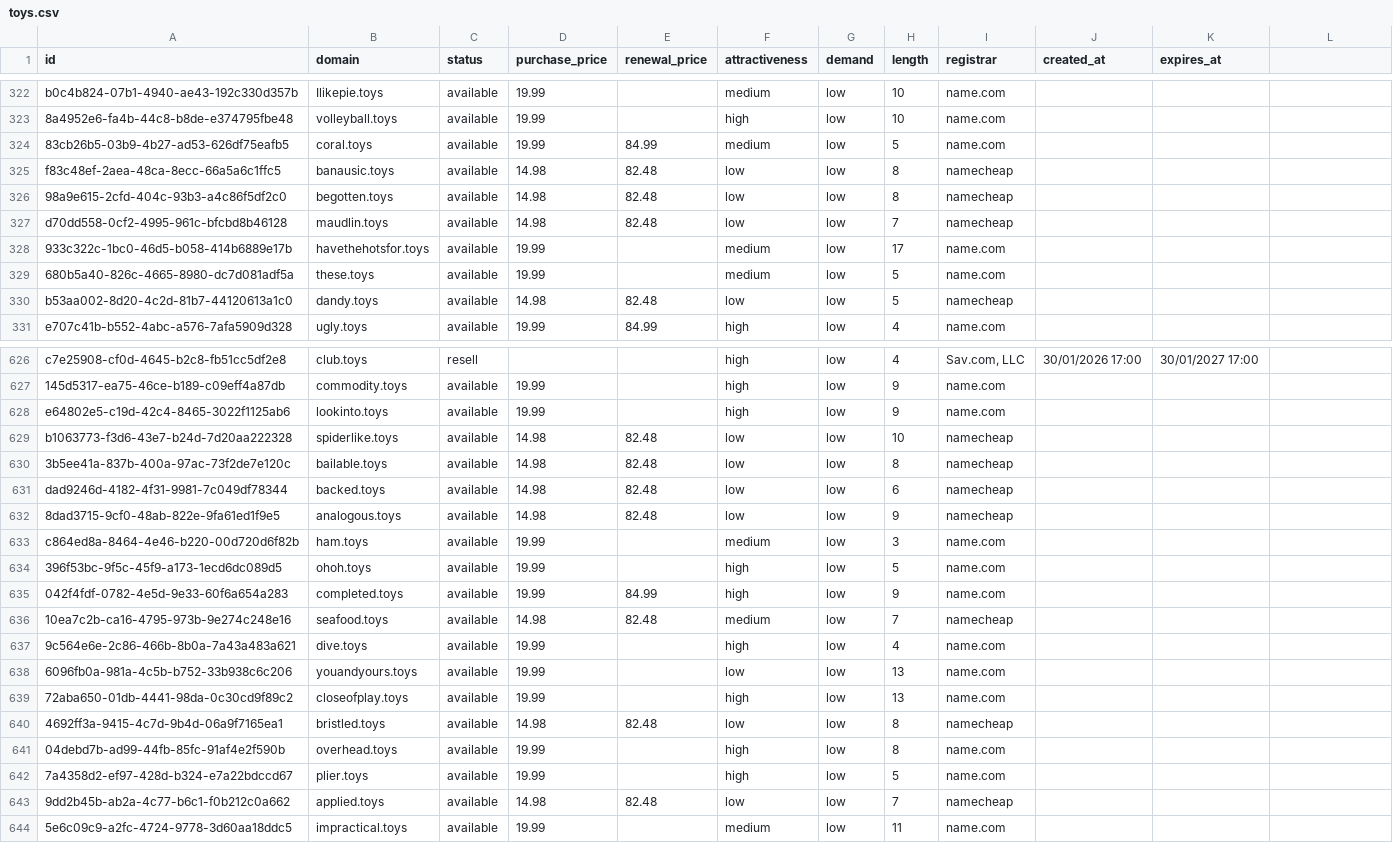
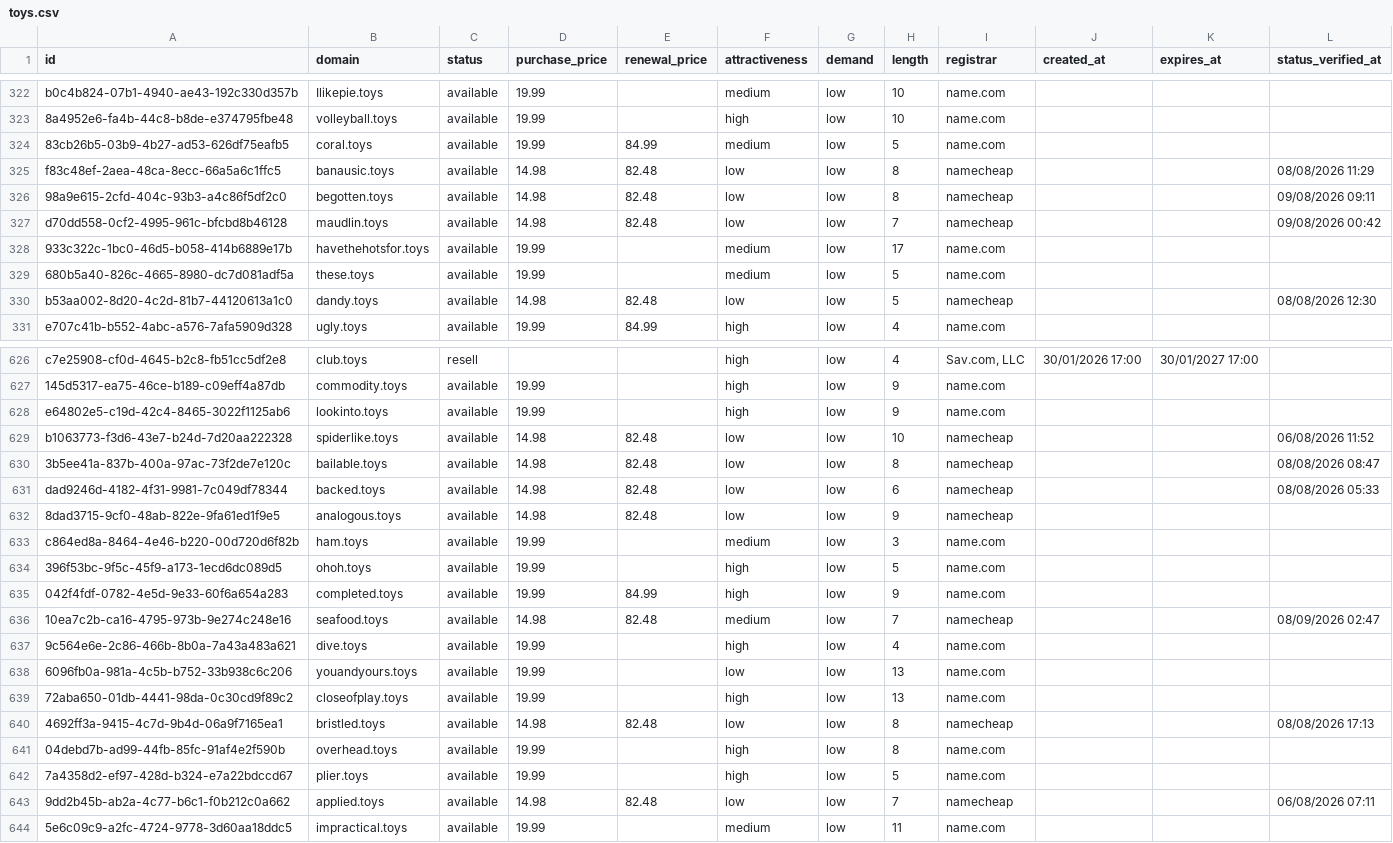
Before and after one commit to UniqueDomains/toys-oneword-domains, a CSV file: toys.csv, drawn as a sheet; only a part is shown, gaps mark what is left out; the diff covers the shown part only.

```diff
--- a/toys.csv
+++ b/toys.csv
@@ -1 +1 @@
-id,domain,status,purchase_price,renewal_price,attractiveness,demand,length,registrar,created_at,expires_at
+id,domain,status,purchase_price,renewal_price,attractiveness,demand,length,registrar,created_at,expires_at,status_verified_at
@@ -325,3 +325,3 @@ b0c4b824-07b1-4940-ae43-192c330d357b,Ilikepie.toys,available,19.99,,medium,low,1
-f83c48ef-2aea-48ca-8ecc-66a5a6c1ffc5,banausic.toys,available,14.98,82.48,low,low,8,namecheap,,
-98a9e615-2cfd-404c-93b3-a4c86f5df2c0,begotten.toys,available,14.98,82.48,low,low,8,namecheap,,
-d70dd558-0cf2-4995-961c-bfcbd8b46128,maudlin.toys,available,14.98,82.48,low,low,7,namecheap,,
+f83c48ef-2aea-48ca-8ecc-66a5a6c1ffc5,banausic.toys,available,14.98,82.48,low,low,8,namecheap,,,08/08/2026 11:29
+98a9e615-2cfd-404c-93b3-a4c86f5df2c0,begotten.toys,available,14.98,82.48,low,low,8,namecheap,,,09/08/2026 09:11
+d70dd558-0cf2-4995-961c-bfcbd8b46128,maudlin.toys,available,14.98,82.48,low,low,7,namecheap,,,09/08/2026 00:42
@@ -330 +330 @@ d70dd558-0cf2-4995-961c-bfcbd8b46128,maudlin.toys,available,14.98,82.48,low,low,
-b53aa002-8d20-4c2d-81b7-44120613a1c0,dandy.toys,available,14.98,82.48,low,low,5,namecheap,,
+b53aa002-8d20-4c2d-81b7-44120613a1c0,dandy.toys,available,14.98,82.48,low,low,5,namecheap,,,08/08/2026 12:30
@@ -629,3 +629,3 @@ e64802e5-c19d-42c4-8465-3022f1125ab6,lookinto.toys,available,19.99,,high,low,9,n
-b1063773-f3d6-43e7-b24d-7d20aa222328,spiderlike.toys,available,14.98,82.48,low,low,10,namecheap,,
-3b5ee41a-837b-400a-97ac-73f2de7e120c,bailable.toys,available,14.98,82.48,low,low,8,namecheap,,
-dad9246d-4182-4f31-9981-7c049df78344,backed.toys,available,14.98,82.48,low,low,6,namecheap,,
+b1063773-f3d6-43e7-b24d-7d20aa222328,spiderlike.toys,available,14.98,82.48,low,low,10,namecheap,,,06/08/2026 11:52
+3b5ee41a-837b-400a-97ac-73f2de7e120c,bailable.toys,available,14.98,82.48,low,low,8,namecheap,,,08/08/2026 08:47
+dad9246d-4182-4f31-9981-7c049df78344,backed.toys,available,14.98,82.48,low,low,6,namecheap,,,08/08/2026 05:33
@@ -636 +636 @@ c864ed8a-8464-4e46-b220-00d720d6f82b,ham.toys,available,19.99,,medium,low,3,name
-10ea7c2b-ca16-4795-973b-9e274c248e16,seafood.toys,available,14.98,82.48,medium,low,7,namecheap,,
+10ea7c2b-ca16-4795-973b-9e274c248e16,seafood.toys,available,14.98,82.48,medium,low,7,namecheap,,,08/09/2026 02:47
@@ -640 +640 @@ c864ed8a-8464-4e46-b220-00d720d6f82b,ham.toys,available,19.99,,medium,low,3,name
-4692ff3a-9415-4c7d-9b4d-06a9f7165ea1,bristled.toys,available,14.98,82.48,low,low,8,namecheap,,
+4692ff3a-9415-4c7d-9b4d-06a9f7165ea1,bristled.toys,available,14.98,82.48,low,low,8,namecheap,,,08/08/2026 17:13
@@ -643 +643 @@ c864ed8a-8464-4e46-b220-00d720d6f82b,ham.toys,available,19.99,,medium,low,3,name
-9dd2b45b-ab2a-4c77-b6c1-f0b212c0a662,applied.toys,available,14.98,82.48,low,low,7,namecheap,,
+9dd2b45b-ab2a-4c77-b6c1-f0b212c0a662,applied.toys,available,14.98,82.48,low,low,7,namecheap,,,06/08/2026 07:11
```
Also changed, not shown: 123 edited cells elsewhere in this file, 6 other files.
